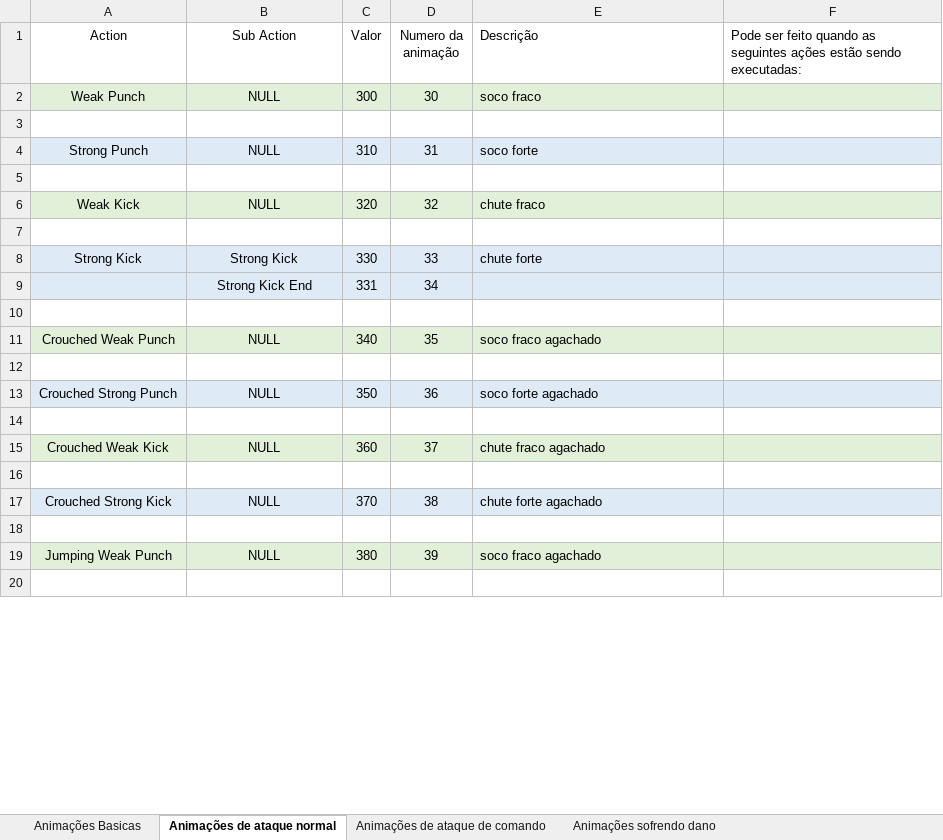
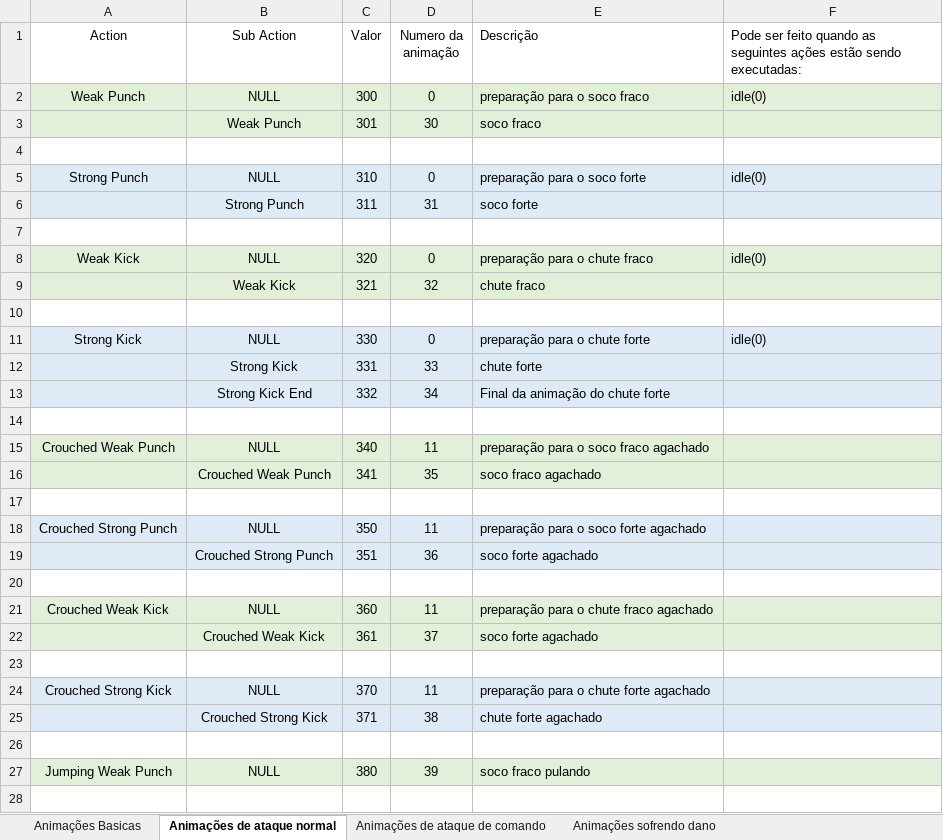
Before and after one commit to PauloFAragao/Jogo-de-Luta, an Excel workbook: Documentação/Actions.xlsx, sheet Animações de ataque normal, drawn as a sheet; only a part is shown; values as stored, in another font and other column widths than the file's, no borders; addresses are those after the commit; the diff covers the shown part only; the diff names each change by its address in the sheet, - before the commit and + after, or states it on an @@ line.

```diff
--- a/Documentação/Actions.xlsx (sheet Animações de ataque normal)
+++ b/Documentação/Actions.xlsx (sheet Animações de ataque normal)
-D2 (Numero da animação): 30
+D2 (Numero da animação): 0
-E2 (Descrição): soco fraco
+E2 (Descrição): preparação para o soco fraco
-F2: (empty)
+F2: idle(0)
+row 3:  | Weak Punch | 301 | 30 | soco fraco
-D5 (Numero da animação): 31
+D5 (Numero da animação): 0
-E5 (Descrição): soco forte
+E5 (Descrição): preparação para o soco forte
-F5: (empty)
+F5: idle(0)
+row 6:  | Strong Punch | 311 | 31 | soco forte
-D8 (Numero da animação): 32
+D8 (Numero da animação): 0
-E8 (Descrição): chute fraco
+E8 (Descrição): preparação para o chute fraco
-F8: (empty)
+F8: idle(0)
+row 9:  | Weak Kick | 321 | 32 | chute fraco
+row 11: Strong Kick | NULL | 330 | 0 | preparação para o chute forte | idle(0)
-A12 (Action): Strong Kick
+A12 (Action): (empty)
-C12 (Valor): 330
+C12 (Valor): 331
-C13 (Valor): 331
+C13 (Valor): 332
-E13 (Descrição): (empty)
+E13 (Descrição): Final da animação do chute forte
-D15 (Numero da animação): 35
+D15 (Numero da animação): 11
-E15 (Descrição): soco fraco agachado
+E15 (Descrição): preparação para o soco fraco agachado
+row 16:  | Crouched Weak Punch | 341 | 35 | soco fraco agachado
-D18 (Numero da animação): 36
+D18 (Numero da animação): 11
-E18 (Descrição): soco forte agachado
+E18 (Descrição): preparação para o soco forte agachado
+row 19:  | Crouched Strong Punch | 351 | 36 | soco forte agachado
-D21 (Numero da animação): 37
+D21 (Numero da animação): 11
-E21 (Descrição): chute fraco agachado
+E21 (Descrição): preparação para o chute fraco agachado
+row 22:  | Crouched Weak Kick | 361 | 37 | soco forte agachado
-D24 (Numero da animação): 38
+D24 (Numero da animação): 11
-E24 (Descrição): chute forte agachado
+E24 (Descrição): preparação para o chute forte agachado
+row 25:  | Crouched Strong Kick | 371 | 38 | chute forte agachado
-E27 (Descrição): soco fraco agachado
+E27 (Descrição): soco fraco pulando
```
Also changed, not shown: 4 added rows and 9 edited cells elsewhere in this sheet, sheet Animações de ataque de comando, 42 other files.
